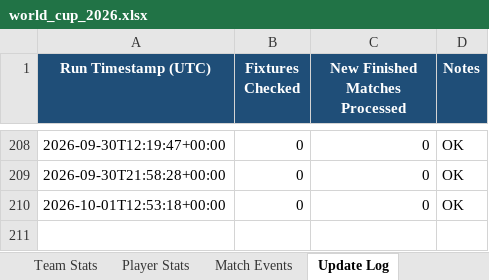
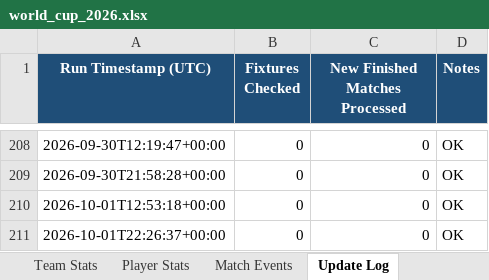
Before and after one commit to lovveday/worldcup2027, an Excel workbook: data/world_cup_2026.xlsx, sheet Update Log, drawn as a sheet; only a part is shown, gaps mark what is left out; values as stored, in another font and other column widths than the file's, no borders; the diff names each change by its address in the sheet, - before the commit and + after, or states it on an @@ line.

```diff
--- a/data/world_cup_2026.xlsx (sheet Update Log)
+++ b/data/world_cup_2026.xlsx (sheet Update Log)
+row 211: 2026-10-01T22:26:37+00:00 | 0 | 0 | OK
```
